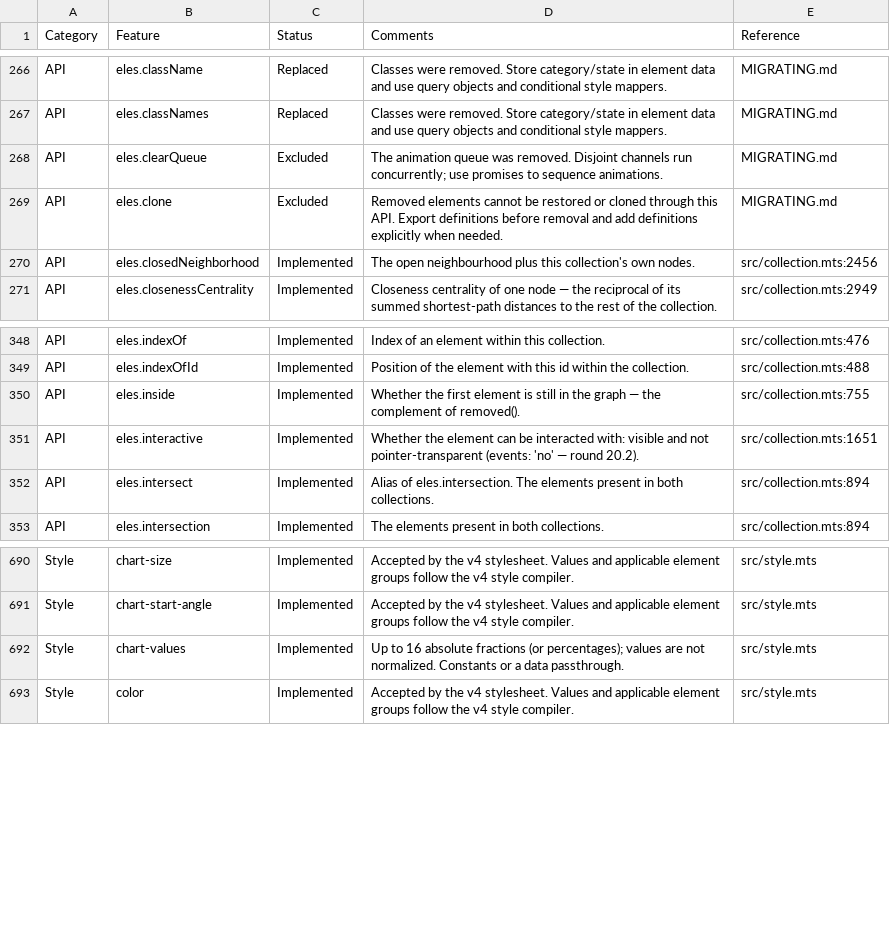
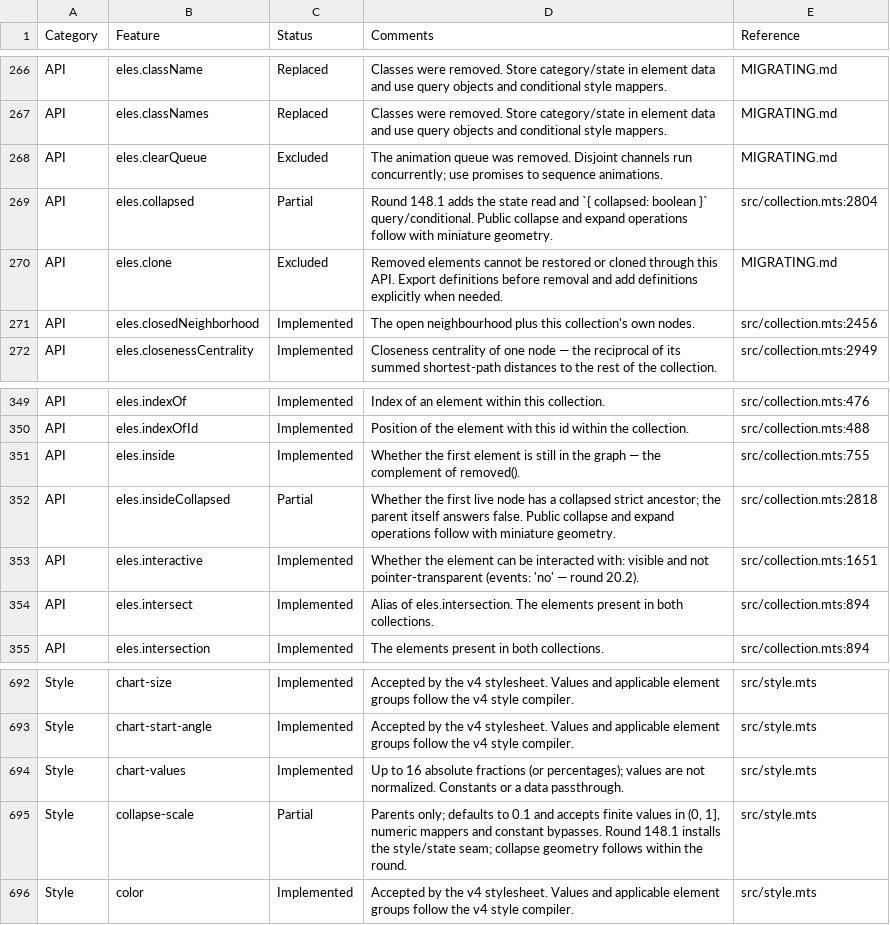
Before and after one commit to cytoscape/cytoscape.js, a CSV file: docs/features.csv, drawn as a sheet; only a part is shown, gaps mark what is left out.

Commit message:
feat: add miniature compound state and size seam
Add collapsed state flags and queries, validated parent collapse-scale styling, and graph-store collapse scales. Preserve authored node dimensions separately from effective ancestor-scaled dimensions across style readback and size transitions. Add schema, API surface, focused behavior and schema coverage, generated declarations, and round 148.1 documentation.

Validation: focused miniature-compounds spec, full test:js (168/168), typecheck, lint, and test:throws pass. Module integration failures and bundle-size ratchets remain deferred until the round stabilizes.

```diff
--- a/docs/features.csv
+++ b/docs/features.csv
@@ -268,2 +268,3 @@ Category,Feature,Status,Comments,Reference
 "API","eles.clearQueue","Excluded","The animation queue was removed. Disjoint channels run concurrently; use promises to sequence animations.","MIGRATING.md"
+"API","eles.collapsed","Partial","Round 148.1 adds the state read and `{ collapsed: boolean }` query/conditional. Public collapse and expand operations follow with miniature geometry.","src/collection.mts:2804"
 "API","eles.clone","Excluded","Removed elements cannot be restored or cloned through this API. Export definitions before removal and add definitions explicitly when needed.","MIGRATING.md"
@@ -350,2 +351,3 @@ Category,Feature,Status,Comments,Reference
 "API","eles.inside","Implemented","Whether the first element is still in the graph — the complement of removed().","src/collection.mts:755"
+"API","eles.insideCollapsed","Partial","Whether the first live node has a collapsed strict ancestor; the parent itself answers false. Public collapse and expand operations follow with miniature geometry.","src/collection.mts:2818"
 "API","eles.interactive","Implemented","Whether the element can be interacted with: visible and not pointer-transparent (events: 'no' — round 20.2).","src/collection.mts:1651"
@@ -692,2 +694,3 @@ Category,Feature,Status,Comments,Reference
 "Style","chart-values","Implemented","Up to 16 absolute fractions (or percentages); values are not normalized. Constants or a data passthrough.","src/style.mts"
+"Style","collapse-scale","Partial","Parents only; defaults to 0.1 and accepts finite values in (0, 1], numeric mappers and constant bypasses. Round 148.1 installs the style/state seam; collapse geometry follows within the round.","src/style.mts"
 "Style","color","Implemented","Accepted by the v4 stylesheet. Values and applicable element groups follow the v4 style compiler.","src/style.mts"
```
Also changed, not shown: 31 other files.
